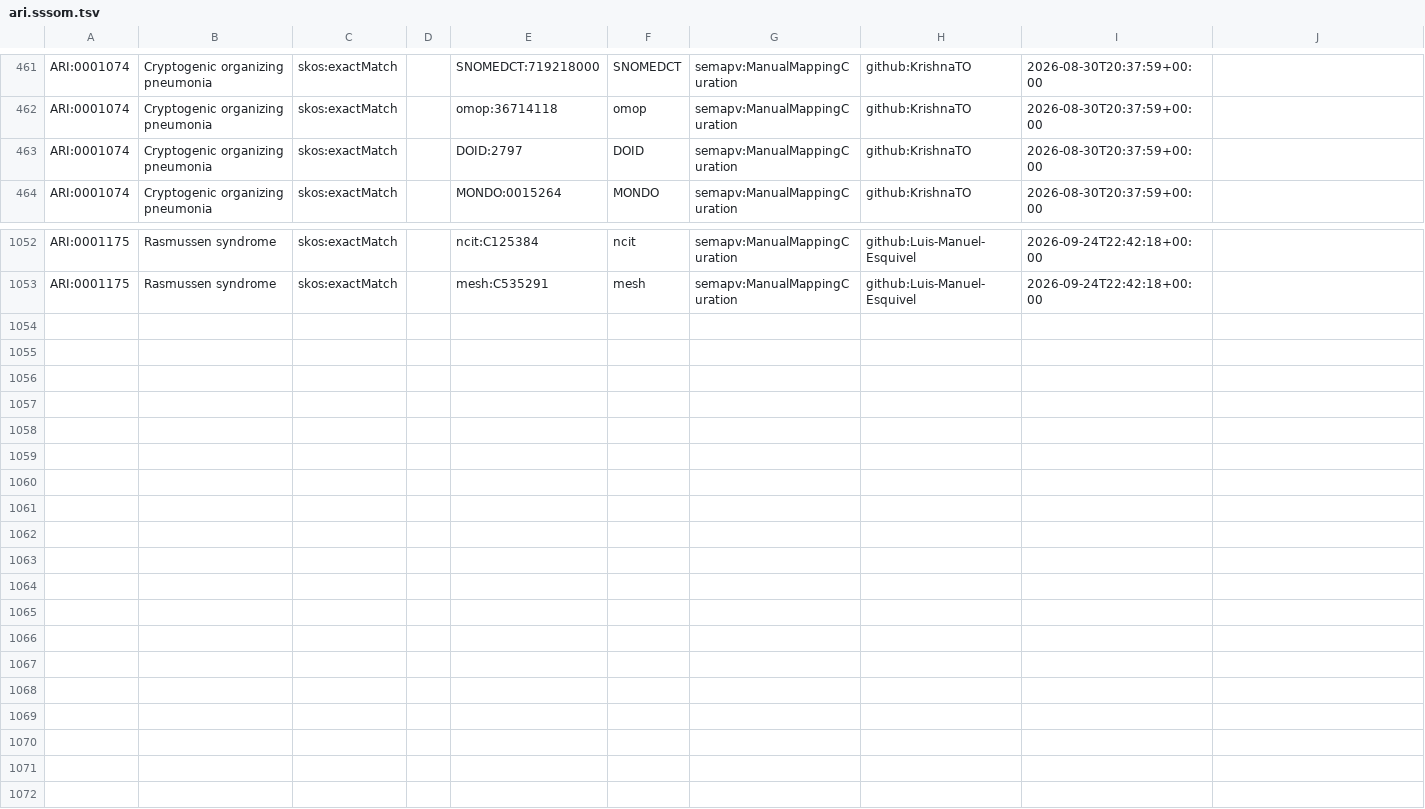
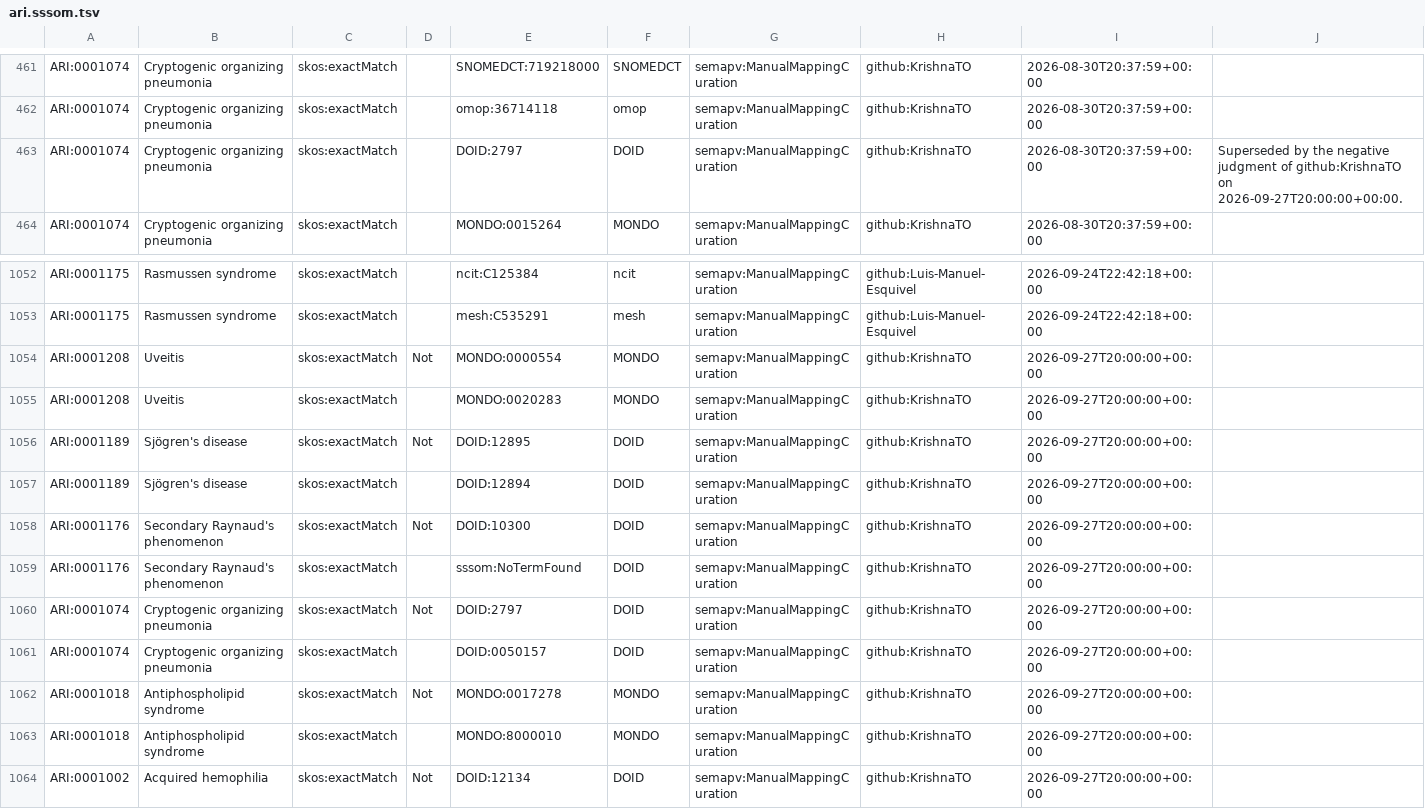
Before and after one commit to Ari2215/ARI, a TSV file: mappings/ari.sssom.tsv, drawn as a sheet; only a part is shown, gaps mark what is left out.

```diff
--- a/mappings/ari.sssom.tsv
+++ b/mappings/ari.sssom.tsv
@@ -462,3 +462,3 @@ ARI:0001074	Cryptogenic organizing pneumonia	skos:exactMatch		SNOMEDCT:719218000
 ARI:0001074	Cryptogenic organizing pneumonia	skos:exactMatch		omop:36714118	omop	semapv:ManualMappingCuration	github:KrishnaTO	2026-08-30T20:37:59+00:00	
-ARI:0001074	Cryptogenic organizing pneumonia	skos:exactMatch		DOID:2797	DOID	semapv:ManualMappingCuration	github:KrishnaTO	2026-08-30T20:37:59+00:00	
+ARI:0001074	Cryptogenic organizing pneumonia	skos:exactMatch		DOID:2797	DOID	semapv:ManualMappingCuration	github:KrishnaTO	2026-08-30T20:37:59+00:00	Superseded by the negative judgment of github:KrishnaTO on 2026-09-27T20:00:00+00:00.
 ARI:0001074	Cryptogenic organizing pneumonia	skos:exactMatch		MONDO:0015264	MONDO	semapv:ManualMappingCuration	github:KrishnaTO	2026-08-30T20:37:59+00:00	
@@ -1053 +1053,12 @@ ARI:0001175	Rasmussen syndrome	skos:exactMatch		ncit:C125384	ncit	semapv:ManualM
 ARI:0001175	Rasmussen syndrome	skos:exactMatch		mesh:C535291	mesh	semapv:ManualMappingCuration	github:Luis-Manuel-Esquivel	2026-09-24T22:42:18+00:00	
+ARI:0001208	Uveitis	skos:exactMatch	Not	MONDO:0000554	MONDO	semapv:ManualMappingCuration	github:KrishnaTO	2026-09-27T20:00:00+00:00	
+ARI:0001208	Uveitis	skos:exactMatch		MONDO:0020283	MONDO	semapv:ManualMappingCuration	github:KrishnaTO	2026-09-27T20:00:00+00:00	
+ARI:0001189	Sjögren's disease	skos:exactMatch	Not	DOID:12895	DOID	semapv:ManualMappingCuration	github:KrishnaTO	2026-09-27T20:00:00+00:00	
+ARI:0001189	Sjögren's disease	skos:exactMatch		DOID:12894	DOID	semapv:ManualMappingCuration	github:KrishnaTO	2026-09-27T20:00:00+00:00	
+ARI:0001176	Secondary Raynaud's phenomenon	skos:exactMatch	Not	DOID:10300	DOID	semapv:ManualMappingCuration	github:KrishnaTO	2026-09-27T20:00:00+00:00	
+ARI:0001176	Secondary Raynaud's phenomenon	skos:exactMatch		sssom:NoTermFound	DOID	semapv:ManualMappingCuration	github:KrishnaTO	2026-09-27T20:00:00+00:00	
+ARI:0001074	Cryptogenic organizing pneumonia	skos:exactMatch	Not	DOID:2797	DOID	semapv:ManualMappingCuration	github:KrishnaTO	2026-09-27T20:00:00+00:00	
+ARI:0001074	Cryptogenic organizing pneumonia	skos:exactMatch		DOID:0050157	DOID	semapv:ManualMappingCuration	github:KrishnaTO	2026-09-27T20:00:00+00:00	
+ARI:0001018	Antiphospholipid syndrome	skos:exactMatch	Not	MONDO:0017278	MONDO	semapv:ManualMappingCuration	github:KrishnaTO	2026-09-27T20:00:00+00:00	
+ARI:0001018	Antiphospholipid syndrome	skos:exactMatch		MONDO:8000010	MONDO	semapv:ManualMappingCuration	github:KrishnaTO	2026-09-27T20:00:00+00:00	
+ARI:0001002	Acquired hemophilia	skos:exactMatch	Not	DOID:12134	DOID	semapv:ManualMappingCuration	github:KrishnaTO	2026-09-27T20:00:00+00:00	
```
Also changed, not shown: mappings/ari.equivalencies.tsv, 2 other files.
